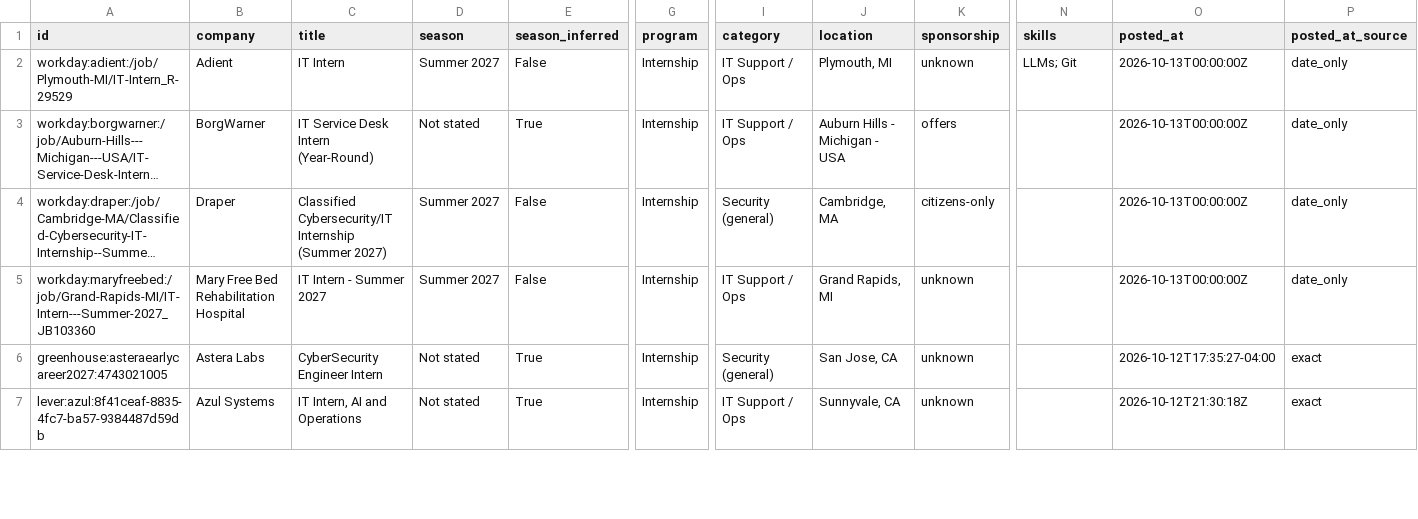
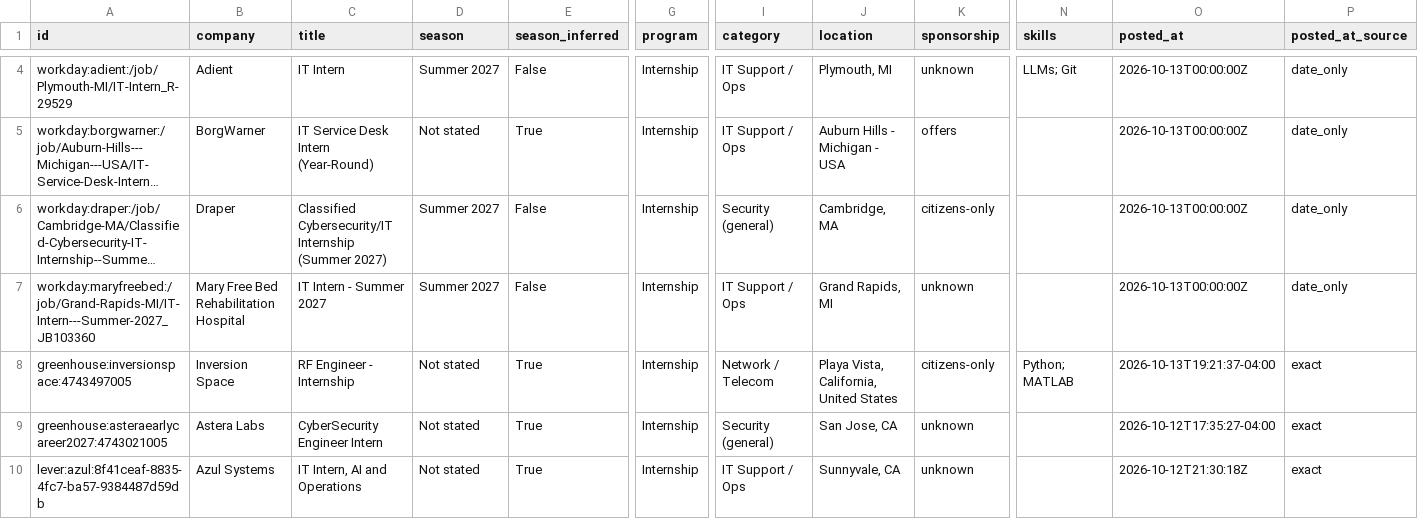
Before and after one commit to EN-Ignoto/IT-Searcher, a CSV file: data/internships.csv, drawn as a sheet; only a part is shown, gaps mark what is left out; long unchanged cells end in …; rows hold the shown columns only; the diff covers the shown part only; the diff names each change by its address in the sheet, - before the commit and + after, or states it on an @@ line.

```diff
--- a/data/internships.csv
+++ b/data/internships.csv
+row 8: greenhouse:inversionspace:4743497005 | Inversion Space | RF Engineer - Internship | Not stated | True | Internship | Network / Telecom | Playa Vista, California, United States | citizens-only | Python; MATLAB | 2026-10-13T19:21:37-04:00 | exact
```
Also changed, not shown: 2 added rows and 2 removed rows elsewhere in this file, docs/internships.csv, 15 other files.
